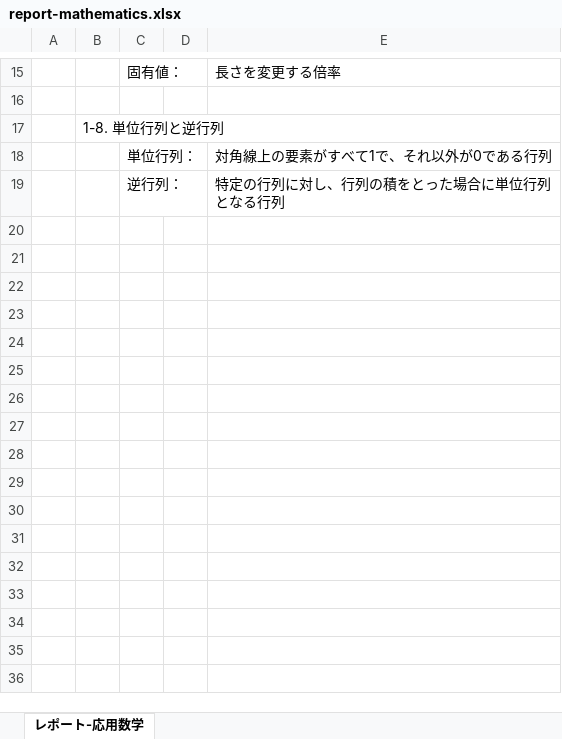
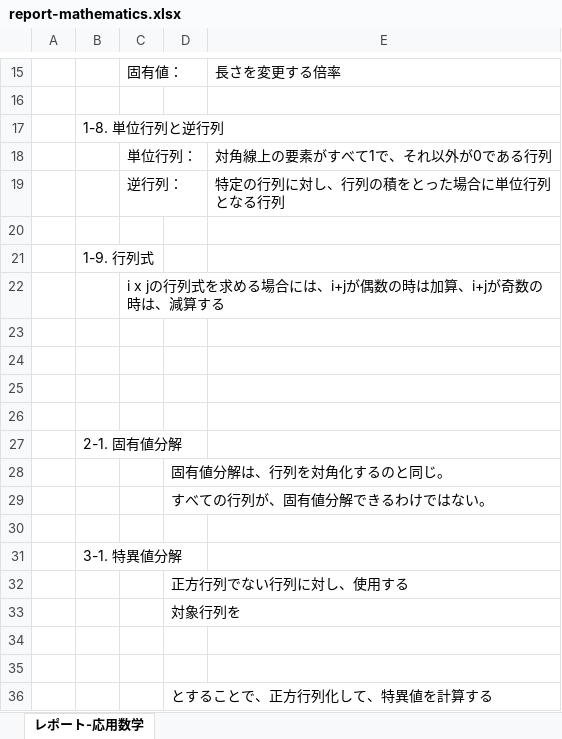
Before and after one commit to Lindbergh244/Report_StudyAI, an Excel workbook: report-mathematics.xlsx, sheet レポート-応用数学, drawn as a sheet; only a part is shown, gaps mark what is left out; values as stored, in another font and other column widths than the file's, no borders; charts and pictures not drawn; the diff names each change by its address in the sheet, - before the commit and + after, or states it on an @@ line.

```diff
--- a/report-mathematics.xlsx (sheet レポート-応用数学)
+++ b/report-mathematics.xlsx (sheet レポート-応用数学)
+row 20: (empty)
+row 21:  | 1-9. 行列式
+row 22:  |  | i x jの行列式を求める場合には、i+jが偶数の時は加算、i+jが奇数の時は、減算する
+row 23: (empty)
+row 24: (empty)
+row 25: (empty)
+row 26: (empty)
+row 27:  | 2-1. 固有値分解
+row 28:  |  |  | 固有値分解は、行列を対角化するのと同じ。
+row 29:  |  |  | すべての行列が、固有値分解できるわけではない。
+row 30: (empty)
+row 31:  | 3-1. 特異値分解
+row 32:  |  |  | 正方行列でない行列に対し、使用する
+row 33:  |  |  | 対象行列を
+row 34: (empty)
+row 35: (empty)
+row 36:  |  |  | とすることで、正方行列化して、特異値を計算する
```
Also changed, not shown: charts or pictures, 14 other files.
